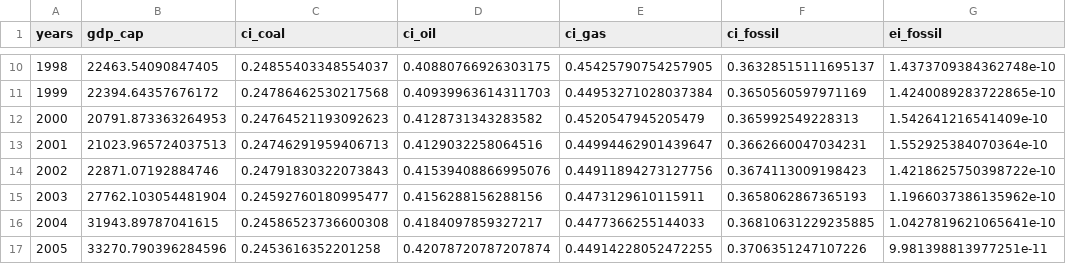
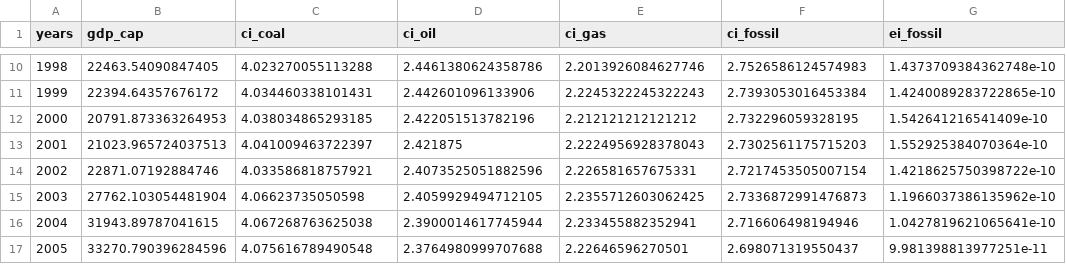
Before and after one commit to bendelv/Inge-M1_BigData, a CSV file: 06_MILESTONES/european_dataset_2.csv, drawn as a sheet; only a part is shown, gaps mark what is left out; the diff covers the shown part only.

```diff
--- a/06_MILESTONES/european_dataset_2.csv
+++ b/06_MILESTONES/european_dataset_2.csv
@@ -10,8 +10,8 @@ years,gdp_cap,ci_coal,ci_oil,ci_gas,ci_fossil,ei_fossil
-1998,22463.54090847405,0.24855403348554037,0.40880766926303175,0.45425790754257905,0.36328515111695137,1.4373709384362748e-10
-1999,22394.64357676172,0.24786462530217568,0.40939963614311703,0.44953271028037384,0.3650560597971169,1.4240089283722865e-10
-2000,20791.873363264953,0.24764521193092623,0.4128731343283582,0.4520547945205479,0.365992549228313,1.542641216541409e-10
-2001,21023.965724037513,0.24746291959406713,0.4129032258064516,0.44994462901439647,0.3662660047034231,1.552925384070364e-10
-2002,22871.07192884746,0.24791830322073843,0.41539408866995076,0.44911894273127756,0.3674113009198423,1.4218625750398722e-10
-2003,27762.103054481904,0.24592760180995477,0.4156288156288156,0.4473129610115911,0.3658062867365193,1.1966037386135962e-10
-2004,31943.89787041615,0.24586523736600308,0.4184097859327217,0.4477366255144033,0.36810631229235885,1.0427819621065641e-10
-2005,33270.790396284596,0.2453616352201258,0.42078720787207874,0.44914228052472255,0.3706351247107226,9.981398813977251e-11
+1998,22463.54090847405,4.023270055113288,2.4461380624358786,2.2013926084627746,2.7526586124574983,1.4373709384362748e-10
+1999,22394.64357676172,4.034460338101431,2.442601096133906,2.2245322245322243,2.7393053016453384,1.4240089283722865e-10
+2000,20791.873363264953,4.038034865293185,2.422051513782196,2.212121212121212,2.732296059328195,1.542641216541409e-10
+2001,21023.965724037513,4.041009463722397,2.421875,2.2224956928378043,2.7302561175715203,1.552925384070364e-10
+2002,22871.07192884746,4.033586818757921,2.4073525051882596,2.226581657675331,2.7217453505007154,1.4218625750398722e-10
+2003,27762.103054481904,4.06623735050598,2.4059929494712105,2.2355712603062425,2.7336872991476873,1.1966037386135962e-10
+2004,31943.89787041615,4.067268763625038,2.3900014617745944,2.233455882352941,2.716606498194946,1.0427819621065641e-10
+2005,33270.790396284596,4.075616789490548,2.3764980999707688,2.22646596270501,2.698071319550437,9.981398813977251e-11
```
Also changed, not shown: 80 edited cells elsewhere in this file, 06_MILESTONES/fossil_fuel_emi_factors_triangular_param.csv, 2 other files.
